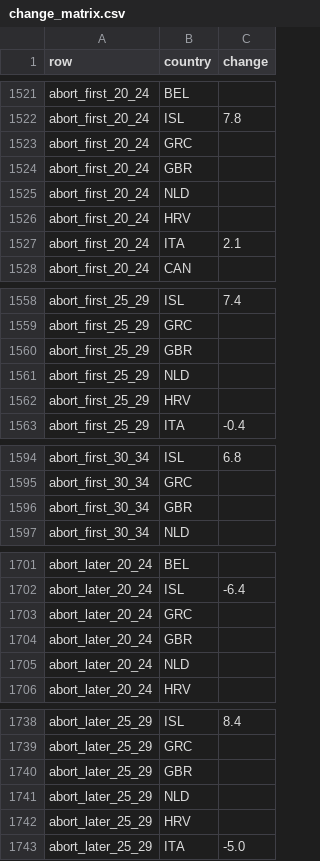
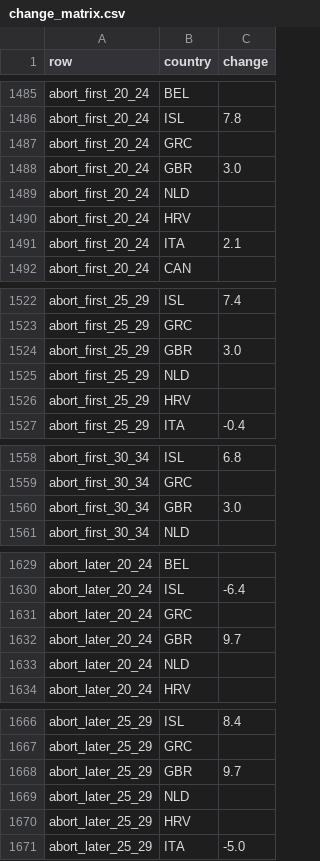
Before and after one commit to andrewgsavage/fertility, a CSV file: eurostat/outputs/change_matrix.csv, drawn as a sheet; only a part is shown, gaps mark what is left out; the diff covers the shown part only.

```diff
--- a/eurostat/outputs/change_matrix.csv
+++ b/eurostat/outputs/change_matrix.csv
@@ -1523,3 +1487,3 @@ abort_first_20_24,ISL,7.8
 abort_first_20_24,GRC,
-abort_first_20_24,GBR,
+abort_first_20_24,GBR,3.0
 abort_first_20_24,NLD,
@@ -1559,3 +1523,3 @@ abort_first_25_29,ISL,7.4
 abort_first_25_29,GRC,
-abort_first_25_29,GBR,
+abort_first_25_29,GBR,3.0
 abort_first_25_29,NLD,
@@ -1595,3 +1559,3 @@ abort_first_30_34,ISL,6.8
 abort_first_30_34,GRC,
-abort_first_30_34,GBR,
+abort_first_30_34,GBR,3.0
 abort_first_30_34,NLD,
@@ -1703,3 +1631,3 @@ abort_later_20_24,ISL,-6.4
 abort_later_20_24,GRC,
-abort_later_20_24,GBR,
+abort_later_20_24,GBR,9.7
 abort_later_20_24,NLD,
@@ -1739,3 +1667,3 @@ abort_later_25_29,ISL,8.4
 abort_later_25_29,GRC,
-abort_later_25_29,GBR,
+abort_later_25_29,GBR,9.7
 abort_later_25_29,NLD,
```
Also changed, not shown: 72 removed rows and 1 edited cell elsewhere in this file, 17 other files.
